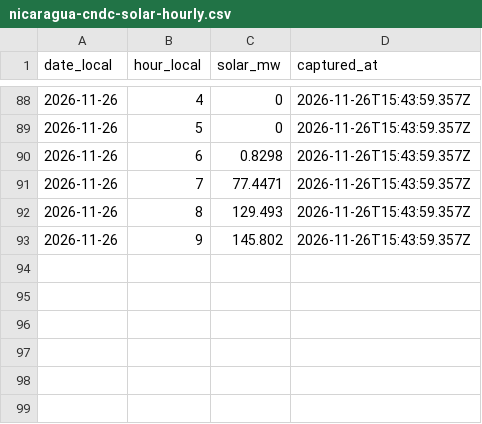
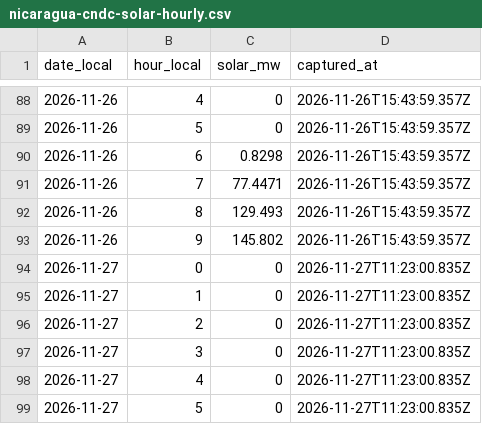
Before and after one commit to honeybeesquad/every-last-joule-dashboard, a CSV file: data/historical/nicaragua-cndc-solar-hourly.csv, drawn as a sheet; only a part is shown, gaps mark what is left out; the diff names each change by its address in the sheet, - before the commit and + after, or states it on an @@ line.

Commit message:
chore(data): capture CNDC Nicaragua solar hours (#1756)
Co-authored-by: github-actions[bot] <41898282+github-actions[bot]@users.noreply.github.com>

```diff
--- a/data/historical/nicaragua-cndc-solar-hourly.csv
+++ b/data/historical/nicaragua-cndc-solar-hourly.csv
+row 94: 2026-11-27 | 0 | 0 | 2026-11-27T11:23:00.835Z
+row 95: 2026-11-27 | 1 | 0 | 2026-11-27T11:23:00.835Z
+row 96: 2026-11-27 | 2 | 0 | 2026-11-27T11:23:00.835Z
+row 97: 2026-11-27 | 3 | 0 | 2026-11-27T11:23:00.835Z
+row 98: 2026-11-27 | 4 | 0 | 2026-11-27T11:23:00.835Z
+row 99: 2026-11-27 | 5 | 0 | 2026-11-27T11:23:00.835Z
```
